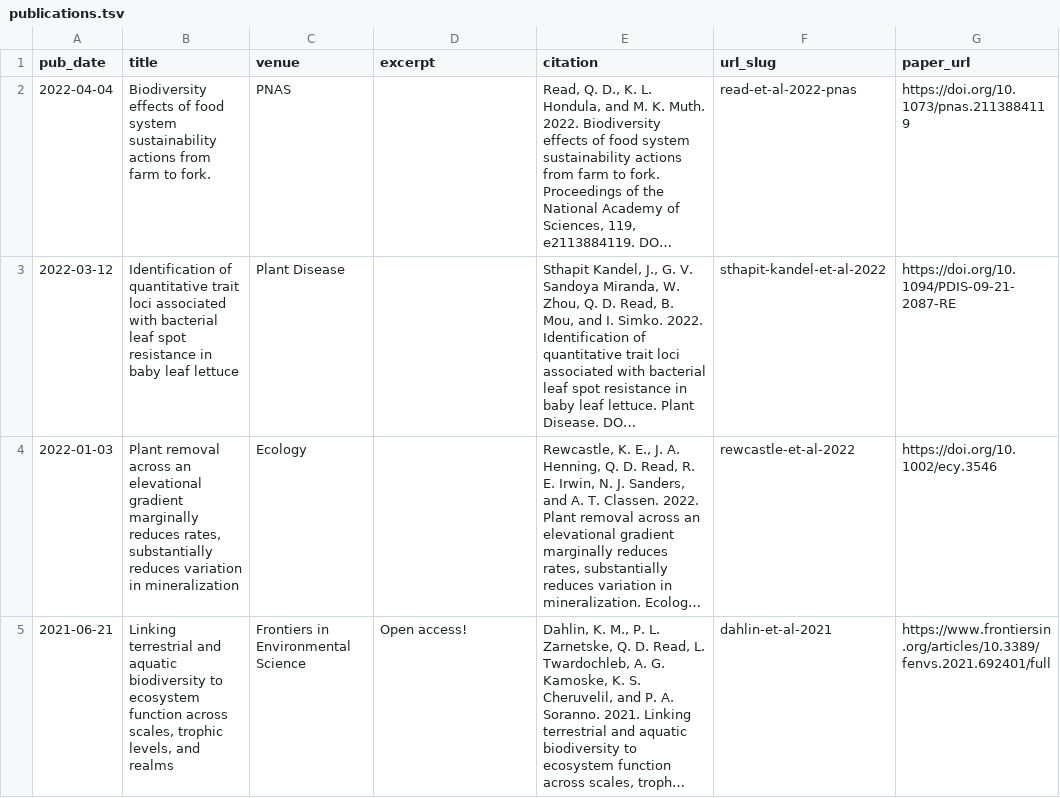
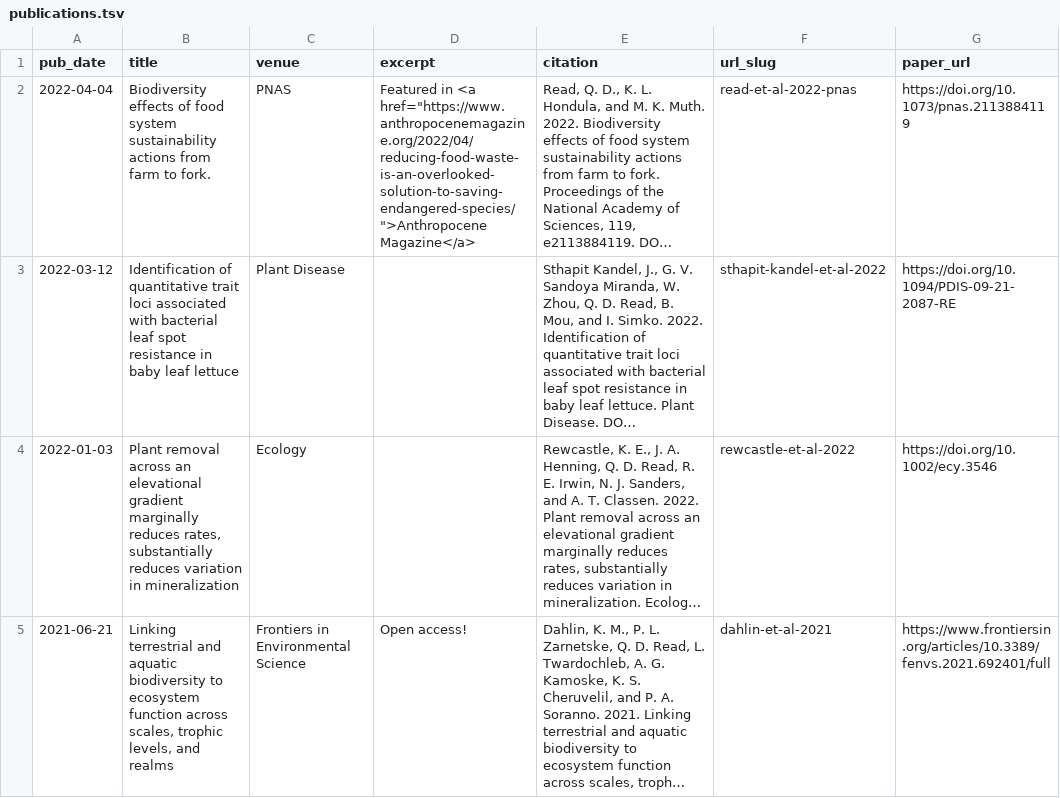
Before and after one commit to qdread/qdread.github.io, a TSV file: markdown_generator/publications.tsv, drawn as a sheet; only a part is shown; long unchanged cells end in …; the diff names each change by its address in the sheet, - before the commit and + after, or states it on an @@ line.

```diff
--- a/markdown_generator/publications.tsv
+++ b/markdown_generator/publications.tsv
-D2 (excerpt): (empty)
+D2 (excerpt): Featured in <a href="https://www.anthropocenemagazine.org/2022/04/reducing-food-waste-is-an-overlooked-solution-to-saving-endangered-species/">Anthropocene Magazine</a>
```
Also changed, not shown: 3 other files.
